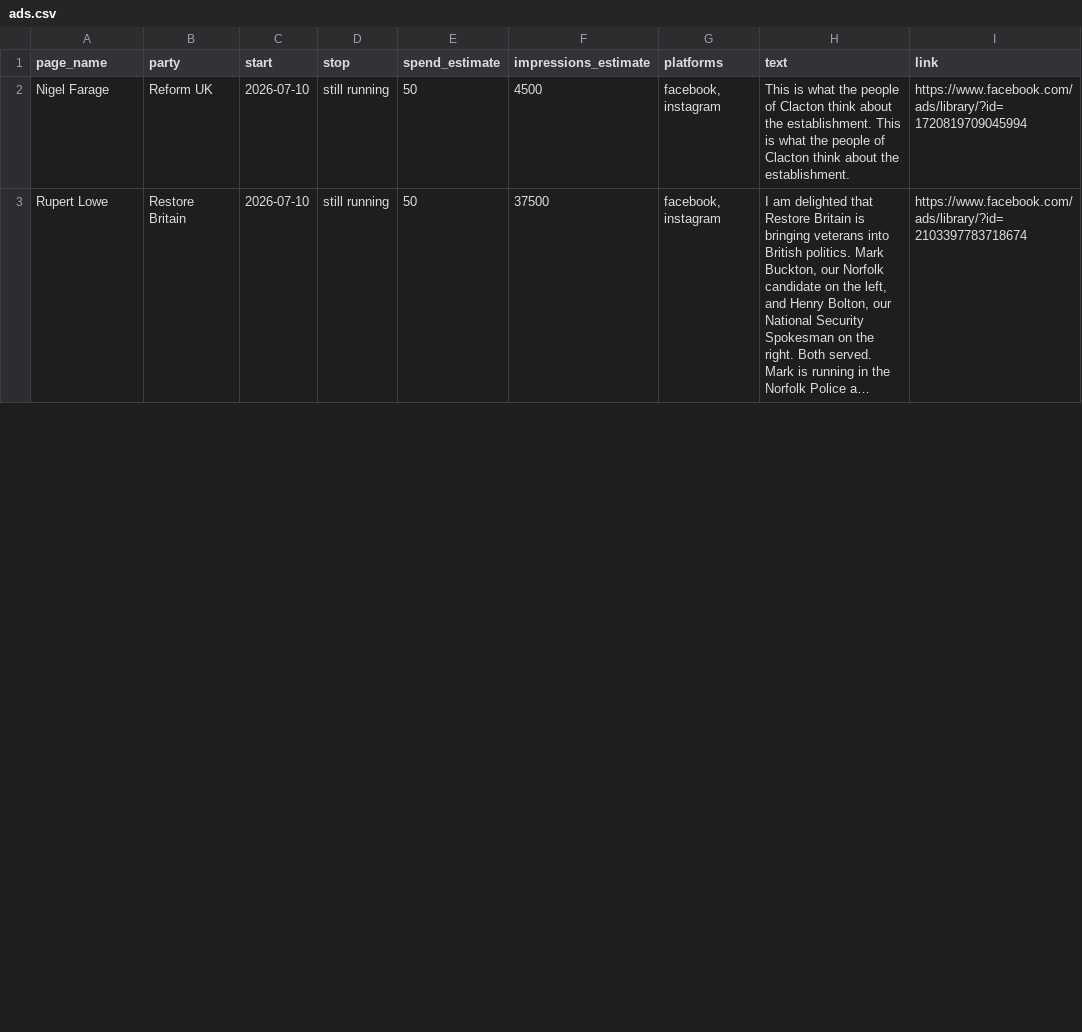
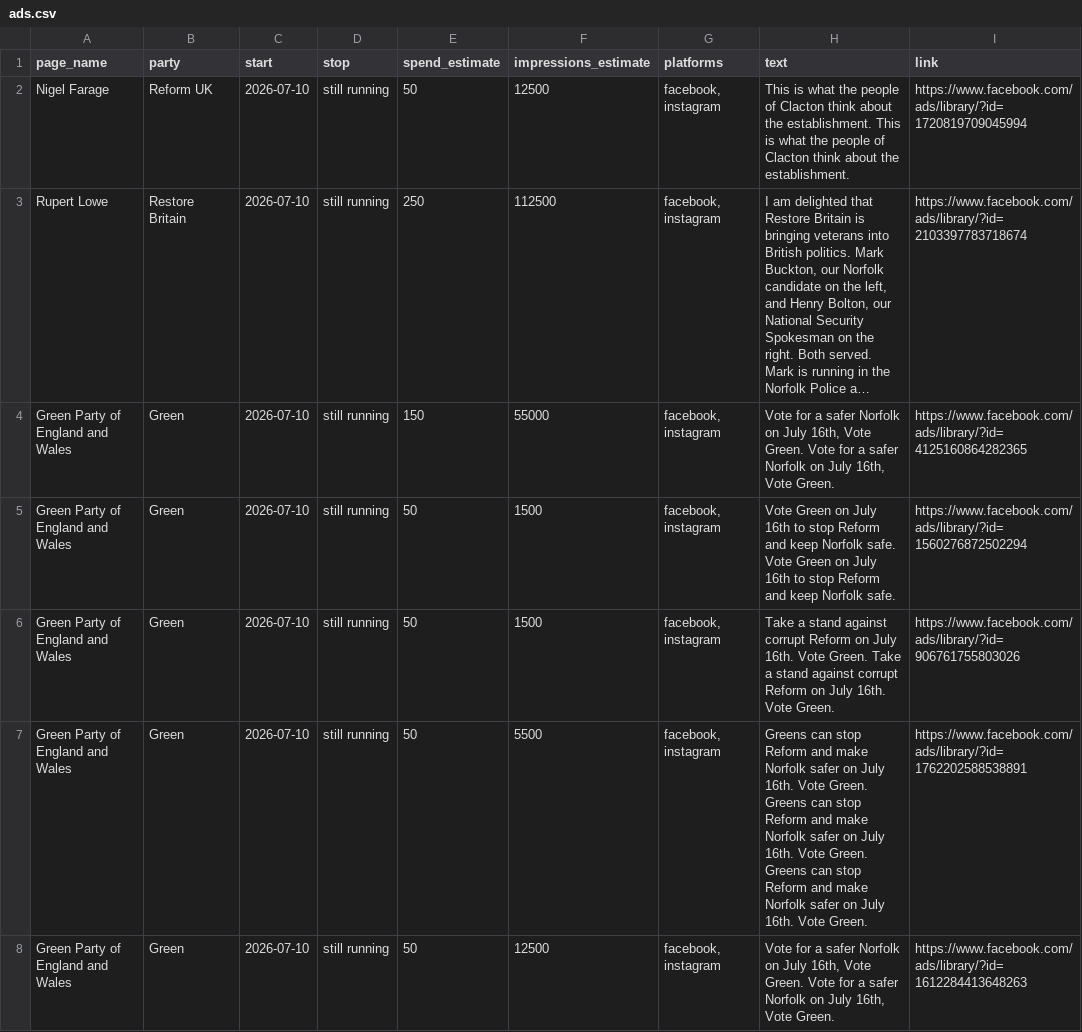
Before and after one commit to BeckyFLT/political-ads, a CSV file: data/ads.csv, drawn as a sheet; only a part is shown; long unchanged cells end in …; the diff covers the shown part only; the diff names each change by its address in the sheet, - before the commit and + after, or states it on an @@ line.

```diff
--- a/data/ads.csv
+++ b/data/ads.csv
-F2 (impressions_estimate): 4500
+F2 (impressions_estimate): 12500
-E3 (spend_estimate): 50
+E3 (spend_estimate): 250
-F3 (impressions_estimate): 37500
+F3 (impressions_estimate): 112500
+row 4: Green Party of England and Wales | Green | 2026-07-10 | still running | 150 | 55000 | facebook, instagram | Vote for a safer Norfolk on July 16th, Vote Green. Vote for a safer Norfolk on July 16th, Vote Green. | https://www.facebook.com/ads/library/?id=4125160864282365
+row 5: Green Party of England and Wales | Green | 2026-07-10 | still running | 50 | 1500 | facebook, instagram | Vote Green on July 16th to stop Reform and keep Norfolk safe. Vote Green on July 16th to stop Reform and keep Norfolk safe. | https://www.facebook.com/ads/library/?id=1560276872502294
+row 6: Green Party of England and Wales | Green | 2026-07-10 | still running | 50 | 1500 | facebook, instagram | Take a stand against corrupt Reform on July 16th. Vote Green. Take a stand against corrupt Reform on July 16th. Vote Green. | https://www.facebook.com/ads/library/?id=906761755803026
+row 7: Green Party of England and Wales | Green | 2026-07-10 | still running | 50 | 5500 | facebook, instagram | Greens can stop Reform and make Norfolk safer on July 16th. Vote Green. Greens can stop Reform and make Norfolk safer on July 16th. Vote Green. Greens can stop Reform and make Norfolk safer on July 16th. Vote Green. | https://www.facebook.com/ads/library/?id=1762202588538891
+row 8: Green Party of England and Wales | Green | 2026-07-10 | still running | 50 | 12500 | facebook, instagram | Vote for a safer Norfolk on July 16th, Vote Green. Vote for a safer Norfolk on July 16th, Vote Green. | https://www.facebook.com/ads/library/?id=1612284413648263
```
Also changed, not shown: 1 added row, 1 removed row and 40 edited cells elsewhere in this file, 2 other files.
